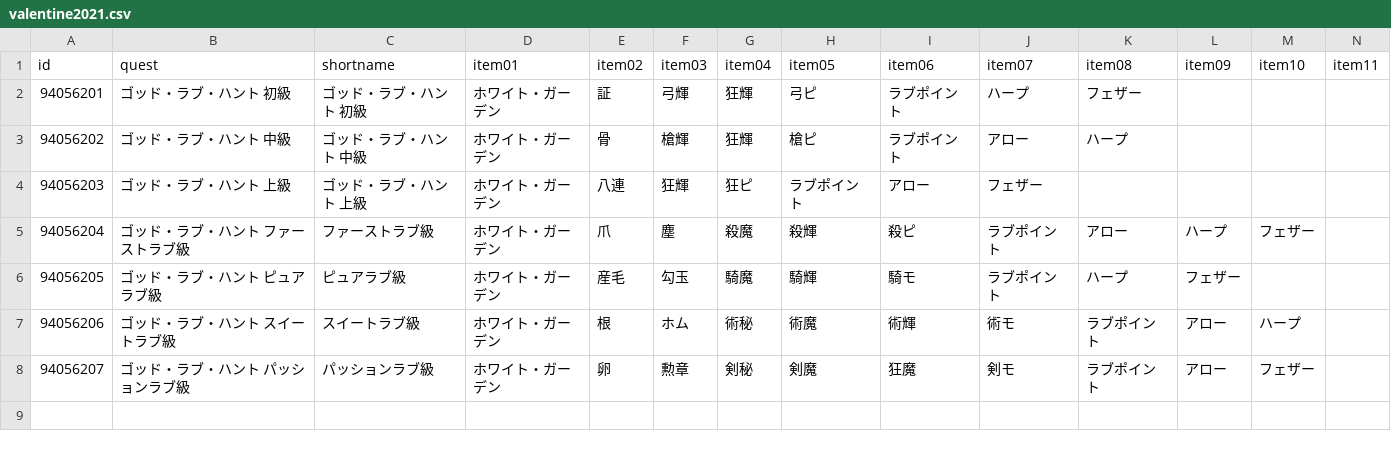
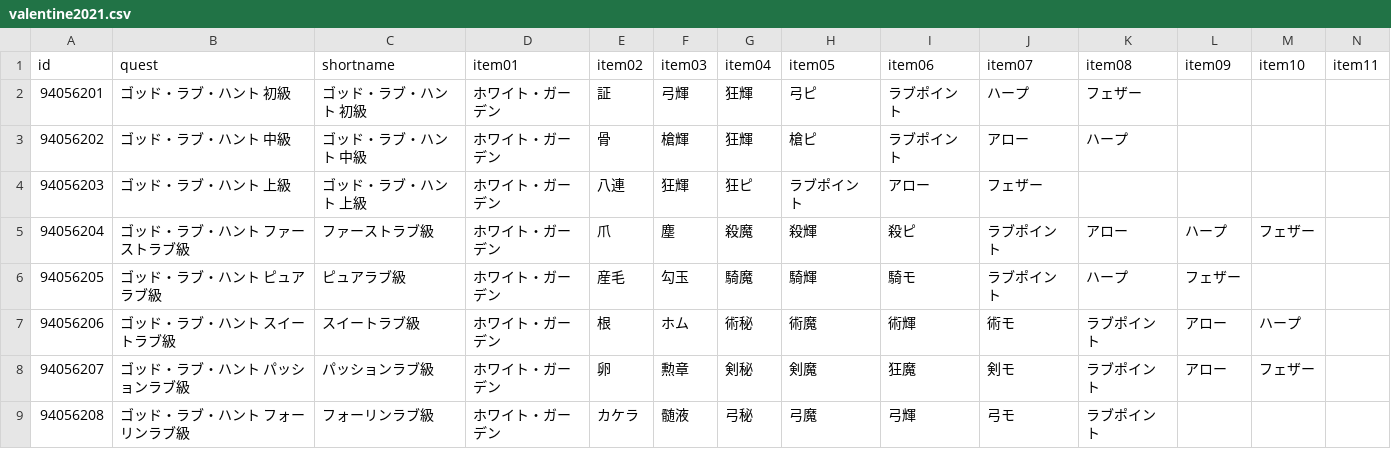
Before and after one commit to fgosc/fgoscdata, a CSV file: data/csv/valentine2021.csv, drawn as a sheet; only a part is shown; rows hold the shown columns only; the diff names each change by its address in the sheet, - before the commit and + after, or states it on an @@ line.

```diff
--- a/data/csv/valentine2021.csv
+++ b/data/csv/valentine2021.csv
+row 9: 94056208 | ゴッド・ラブ・ハント フォーリンラブ級 | フォーリンラブ級 | ホワイト・ガーデン | カケラ | 髄液 | 弓秘 | 弓魔 | 弓輝 | 弓モ | ラブポイント
```
Also changed, not shown: 1 other file.
